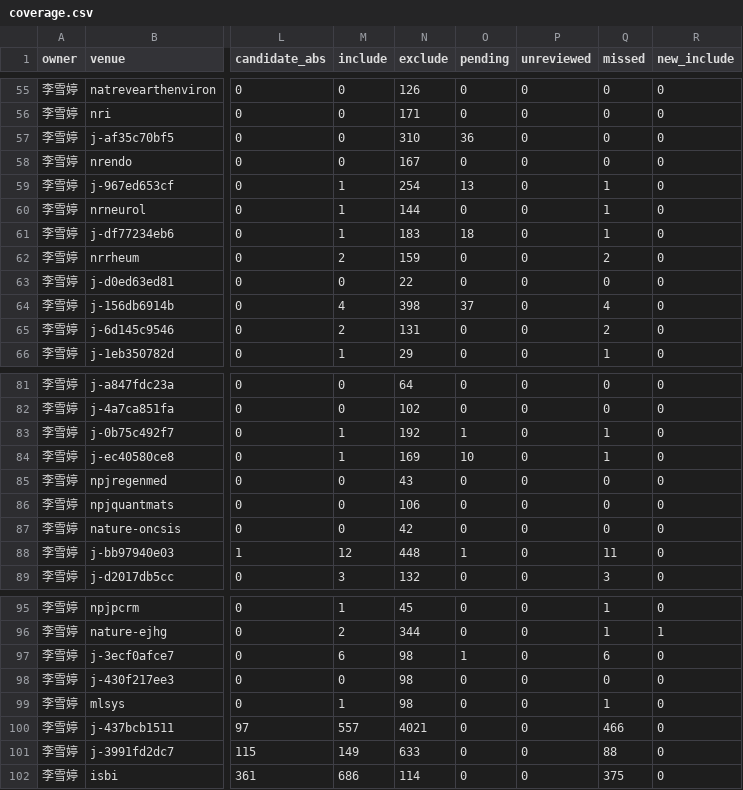
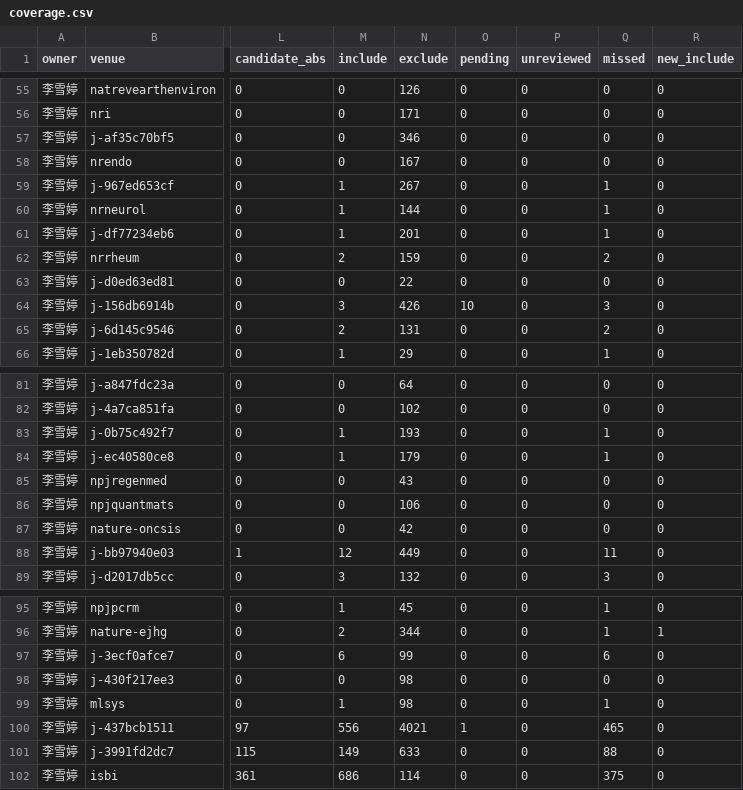
Before and after one commit to BUPT-AI4S/ai4s-crawler, a CSV file: reviews/2024/lixueting-haozhuodi/coverage.csv, drawn as a sheet; only a part is shown, gaps mark what is left out; the diff names each change by its address in the sheet, - before the commit and + after, or states it on an @@ line.

```diff
--- a/reviews/2024/lixueting-haozhuodi/coverage.csv
+++ b/reviews/2024/lixueting-haozhuodi/coverage.csv
-N57 (exclude): 310
+N57 (exclude): 346
-O57 (pending): 36
+O57 (pending): 0
-N59 (exclude): 254
+N59 (exclude): 267
-O59 (pending): 13
+O59 (pending): 0
-N61 (exclude): 183
+N61 (exclude): 201
-O61 (pending): 18
+O61 (pending): 0
-M64 (include): 4
+M64 (include): 3
-N64 (exclude): 398
+N64 (exclude): 426
-O64 (pending): 37
+O64 (pending): 10
-Q64 (missed): 4
+Q64 (missed): 3
-N83 (exclude): 192
+N83 (exclude): 193
-O83 (pending): 1
+O83 (pending): 0
-N84 (exclude): 169
+N84 (exclude): 179
-O84 (pending): 10
+O84 (pending): 0
-N88 (exclude): 448
+N88 (exclude): 449
-O88 (pending): 1
+O88 (pending): 0
-N97 (exclude): 98
+N97 (exclude): 99
-O97 (pending): 1
+O97 (pending): 0
-M100 (include): 557
+M100 (include): 556
-O100 (pending): 0
+O100 (pending): 1
-Q100 (missed): 466
+Q100 (missed): 465
```
Also changed, not shown: 12 other files.
